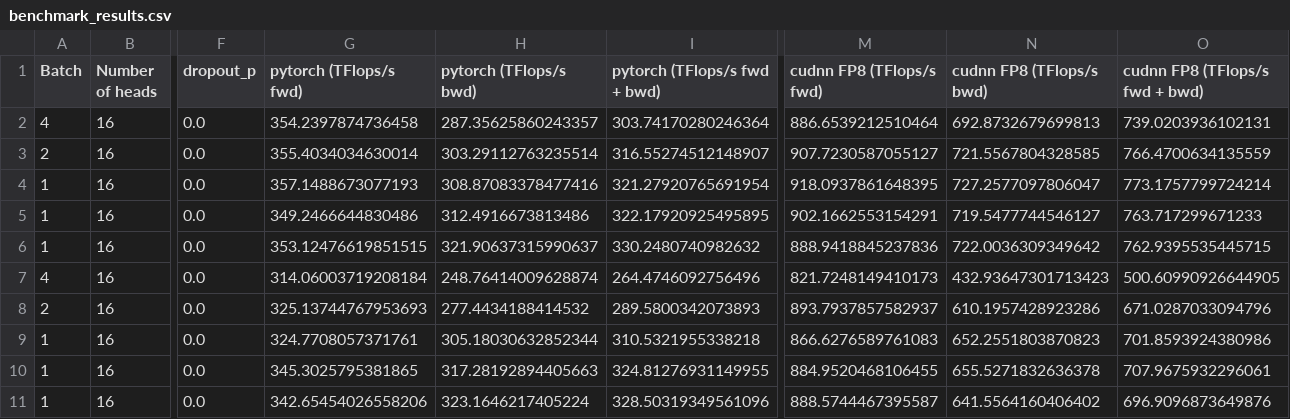
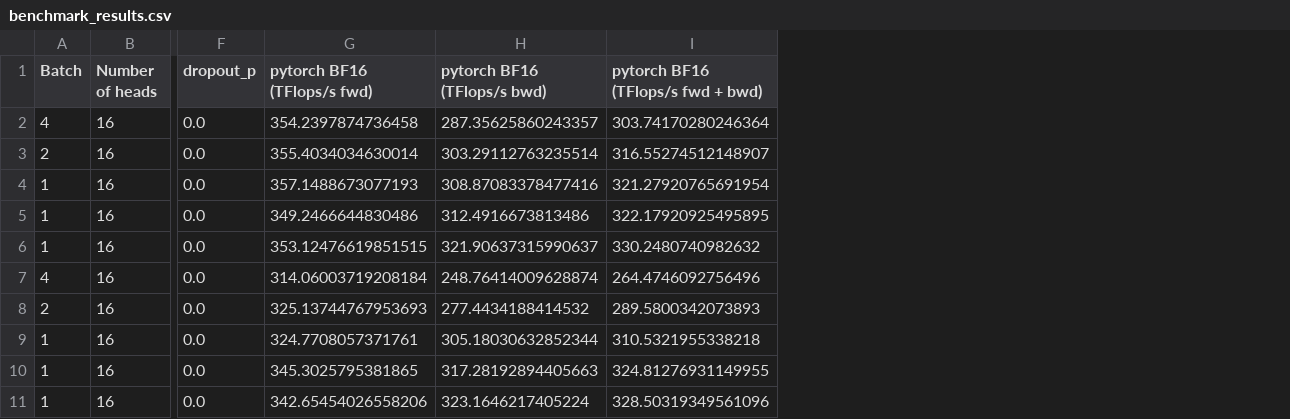
Before and after one commit to Jie-Fang/cudnn-frontend, a CSV file: benchmark/benchmark_results.csv, drawn as a sheet; only a part is shown, gaps mark what is left out; the diff names each change by its address in the sheet, - before the commit and + after, or states it on an @@ line.

Commit message:
Update benchmark script
* Update the failing builds.

* Relax d=128 checks in sdpa fprop node.
Update the benchmark script and results to remove the fp8 results

```diff
--- a/benchmark/benchmark_results.csv
+++ b/benchmark/benchmark_results.csv
-column M (cudnn FP8 (TFlops/s fwd)), rows 2-11: 886.6539212510464 | 907.7230587055127 | 918.0937861648395 | 902.1662553154291 | 888.9418845237836 | 821.7248149410173 | 893.7937857582937 | 866.6276589761083 | 884.9520468106455 | 888.5744467395587
-column N (cudnn FP8 (TFlops/s bwd)), rows 2-11: 692.8732679699813 | 721.5567804328585 | 727.2577097806047 | 719.5477744546127 | 722.0036309349642 | 432.93647301713423 | 610.1957428923286 | 652.2551803870823 | 655.5271832636378 | 641.5564160406402
-column O (cudnn FP8 (TFlops/s fwd + bwd)), rows 2-11: 739.0203936102131 | 766.4700634135559 | 773.1757799724214 | 763.717299671233 | 762.9395535445715 | 500.60990926644905 | 671.0287033094796 | 701.8593924380986 | 707.9675932296061 | 696.9096873649876
-G1: pytorch (TFlops/s fwd)
+G1: pytorch BF16 (TFlops/s fwd)
-H1: pytorch (TFlops/s bwd)
+H1: pytorch BF16 (TFlops/s bwd)
-I1: pytorch (TFlops/s fwd + bwd)
+I1: pytorch BF16 (TFlops/s fwd + bwd)
```
Also changed, not shown: 7 other files.
